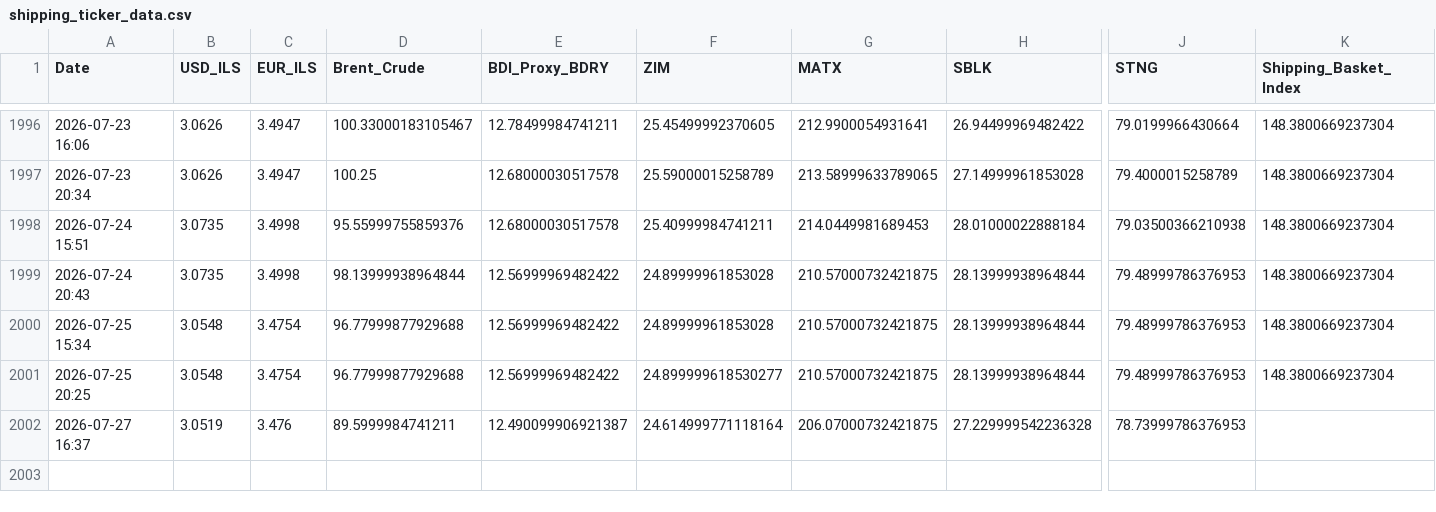
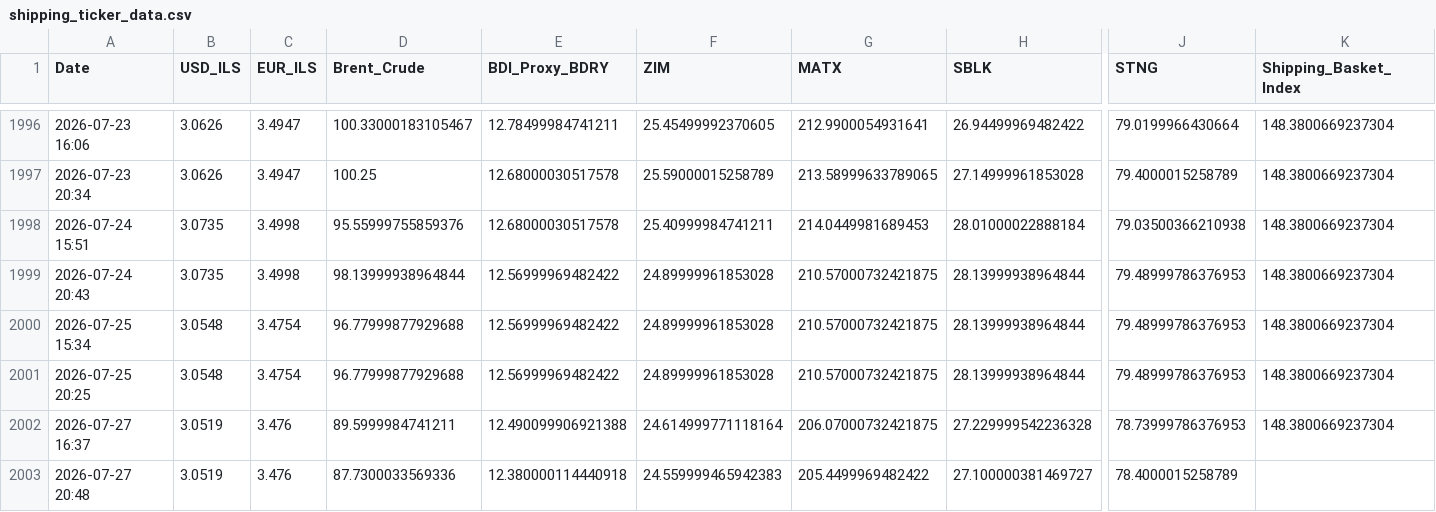
Before and after one commit to AshKatzEm/logistics-cost, a CSV file: shipping_ticker_data.csv, drawn as a sheet; only a part is shown, gaps mark what is left out; rows hold the shown columns only; the diff names each change by its address in the sheet, - before the commit and + after, or states it on an @@ line.

```diff
--- a/shipping_ticker_data.csv
+++ b/shipping_ticker_data.csv
-F2001 (ZIM): 24.899999618530277
+F2001 (ZIM): 24.89999961853028
-E2002 (BDI_Proxy_BDRY): 12.490099906921387
+E2002 (BDI_Proxy_BDRY): 12.490099906921388
-K2002 (Shipping_Basket_Index): (empty)
+K2002 (Shipping_Basket_Index): 148.3800669237304
+row 2003: 2026-07-27 20:48 | 3.0519 | 3.476 | 87.7300033569336 | 12.380000114440918 | 24.559999465942383 | 205.4499969482422 | 27.100000381469727 | 78.4000015258789
```
